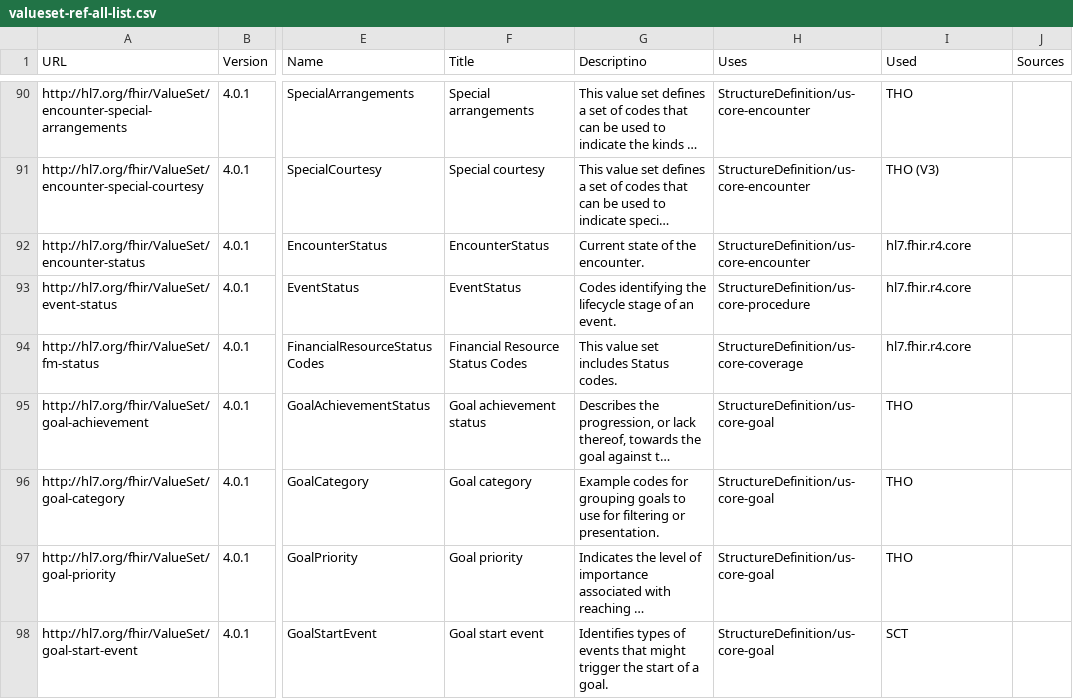
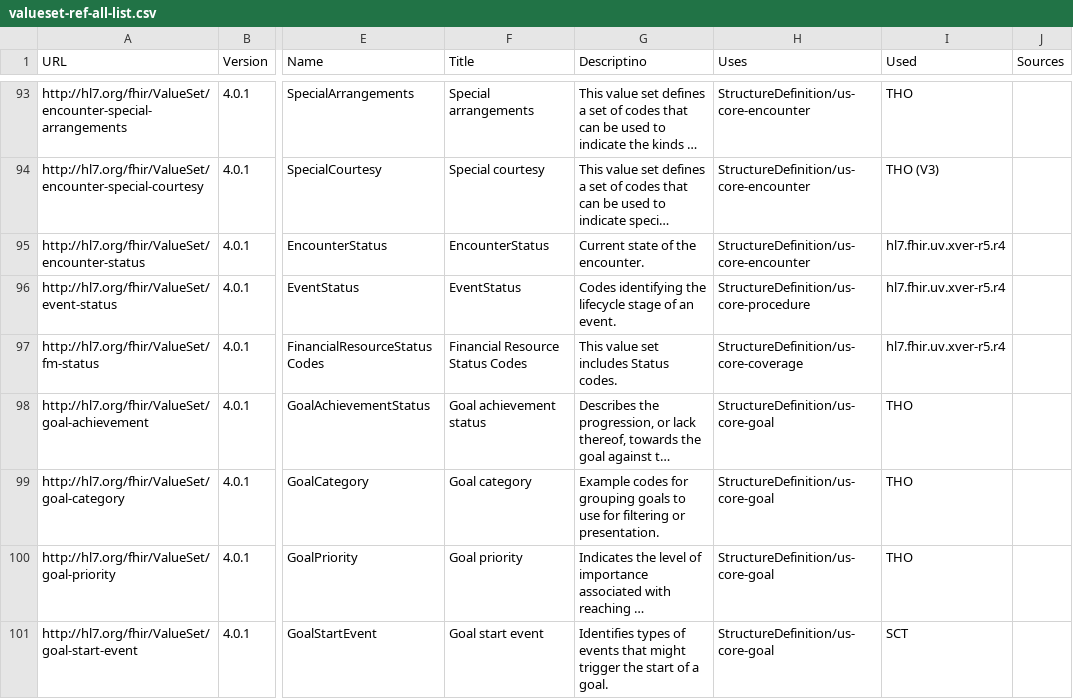
Before and after one commit to HL7/US-Core, a CSV file: input/data/valueset-ref-all-list.csv, drawn as a sheet; only a part is shown, gaps mark what is left out; long unchanged cells end in …; addresses are those after the commit; the diff covers the shown part only; the diff names each change by its address in the sheet, - before the commit and + after, or states it on an @@ line.

Commit message:
Applied FHIR-44138  correct link in terminology table Applied FHIR-50927  - transmitter in THO v 7 made non-compatible Applied FHIR-49610 See Changes made non-compatible

```diff
--- a/input/data/valueset-ref-all-list.csv
+++ b/input/data/valueset-ref-all-list.csv
-I95:I97 (Used): hl7.fhir.r4.core
+I95:I97 (Used): hl7.fhir.uv.xver-r5.r4
```
Also changed, not shown: 6 added rows and 104 edited cells elsewhere in this file, input/data/codesystem-ref-all-list.csv, 18 other files.
